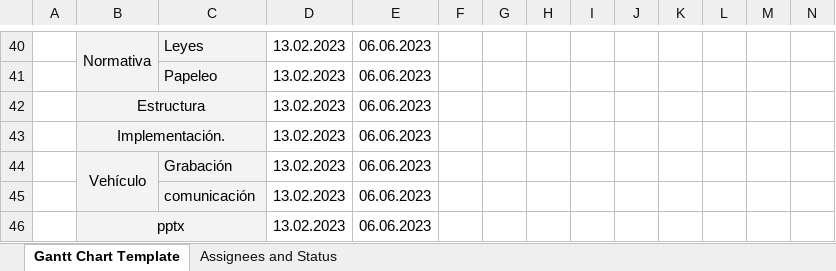
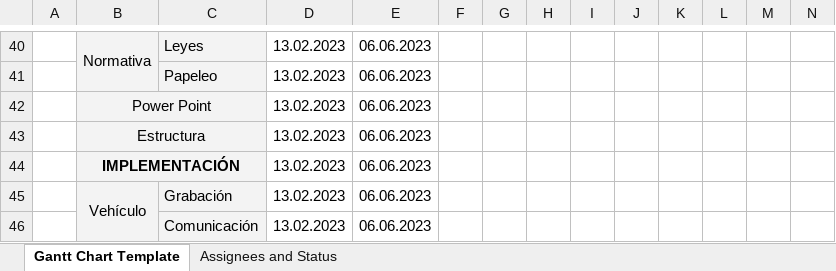
Before and after one commit to OscarMartinn/TallerDeProyectos2, an Excel workbook: gantt.xlsx, sheet Gantt Chart Template, drawn as a sheet; only a part is shown, gaps mark what is left out; values as stored, in another font and other column widths than the file's, no borders; conditional formats not drawn; removed rows and columns are numbered as before the commit, all else as after; rows hold the shown columns only; the diff names each change by its address in the sheet, - before the commit and + after, or states it on an @@ line.

```diff
--- a/gantt.xlsx (sheet Gantt Chart Template)
+++ b/gantt.xlsx (sheet Gantt Chart Template)
+row 42:  | Power Point |  | 13.02.2023 | 06.06.2023
-B44: Implementación.
+B44: IMPLEMENTACIÓN
-B44 bold: off
+B44 bold: on
-C46: comunicación
+C46: Comunicación
-row 46:  | pptx |  | 13.02.2023 | 06.06.2023
```
Also changed, not shown: sheet Assignees and Status, estadisticoHorasEmpleadas.xlsx, 2 other files.
